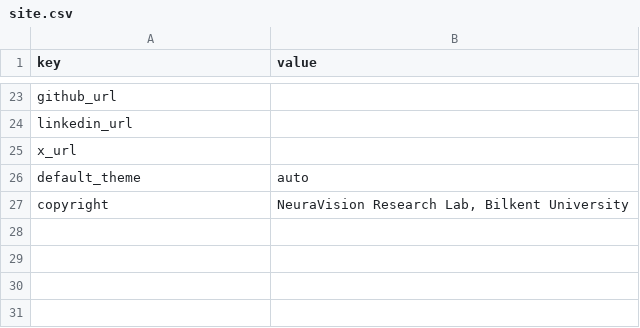
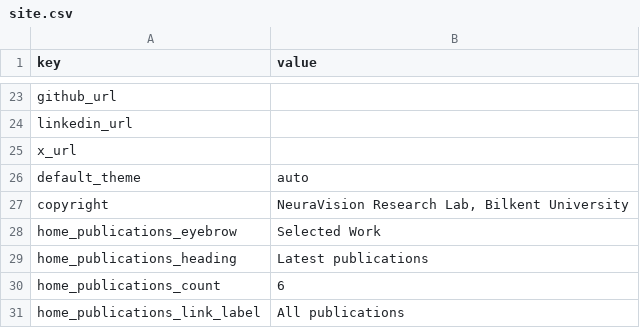
Before and after one commit to NeuraVisionLab/neuravisionlab.github.io, a CSV file: data/site.csv, drawn as a sheet; only a part is shown, gaps mark what is left out.

Commit message:
Show the newest papers on the home page as a scrollable strip
Replace the single featured publication and its permanently dark band
with a horizontal, snap-scrolling strip of the most recent papers, drawn
with the themed tokens so it follows light and dark like every other
section. That also fixes the arXiv mark, which was rendering its
dark-ink copy on a dark ground in the light theme.

How many papers appear, and the section wording, come from site.csv. The
featured column had no remaining consumer once the strip sorts by year,
so it goes, along with the mark and meta styles the old layout used.

```diff
--- a/data/site.csv
+++ b/data/site.csv
@@ -27 +27,5 @@ default_theme,auto
 copyright,"NeuraVision Research Lab, Bilkent University"
+home_publications_eyebrow,Selected Work
+home_publications_heading,Latest publications
+home_publications_count,6
+home_publications_link_label,All publications
```
Also changed, not shown: data/publications.csv, 6 other files.
